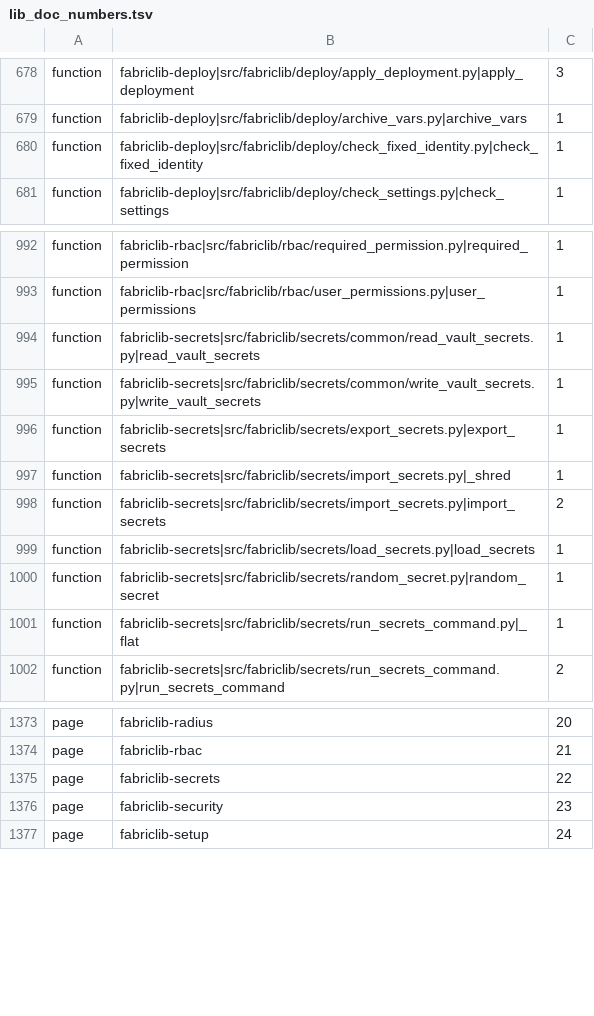
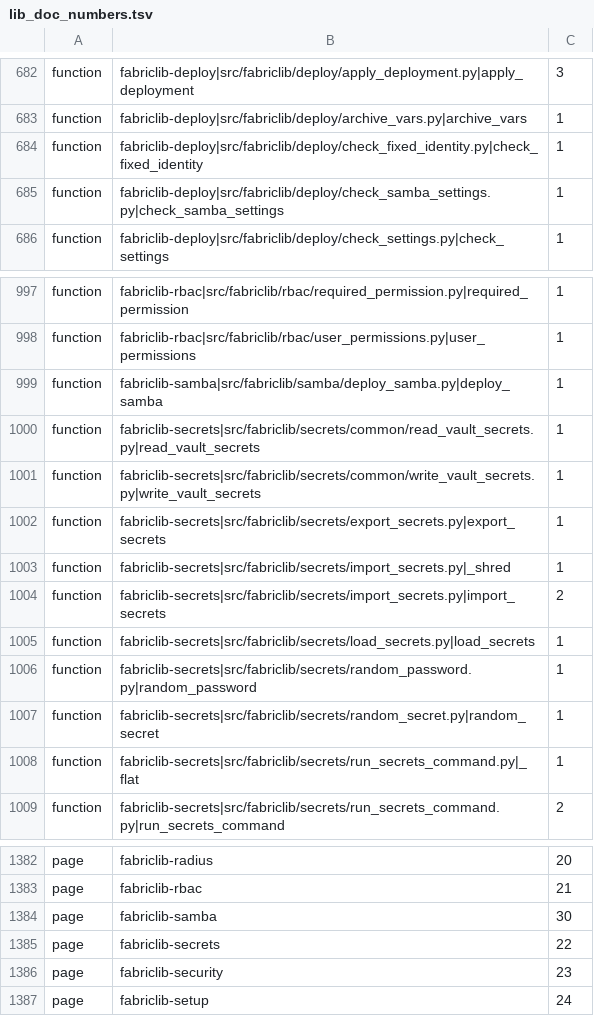
Before and after one commit to archdukejim/open-fabric, a TSV file: scripts/docs/lib_doc_numbers.tsv, drawn as a sheet; only a part is shown, gaps mark what is left out; the diff covers the shown part only.

```diff
--- a/scripts/docs/lib_doc_numbers.tsv
+++ b/scripts/docs/lib_doc_numbers.tsv
@@ -680,2 +684,3 @@ function	fabriclib-deploy|src/fabriclib/deploy/archive_vars.py|archive_vars	1
 function	fabriclib-deploy|src/fabriclib/deploy/check_fixed_identity.py|check_fixed_identity	1	
+function	fabriclib-deploy|src/fabriclib/deploy/check_samba_settings.py|check_samba_settings	1	
 function	fabriclib-deploy|src/fabriclib/deploy/check_settings.py|check_settings	1	
@@ -993,2 +998,3 @@ function	fabriclib-rbac|src/fabriclib/rbac/required_permission.py|required_permi
 function	fabriclib-rbac|src/fabriclib/rbac/user_permissions.py|user_permissions	1	
+function	fabriclib-samba|src/fabriclib/samba/deploy_samba.py|deploy_samba	1	
 function	fabriclib-secrets|src/fabriclib/secrets/common/read_vault_secrets.py|read_vault_secrets	1	
@@ -999,2 +1005,3 @@ function	fabriclib-secrets|src/fabriclib/secrets/import_secrets.py|import_secret
 function	fabriclib-secrets|src/fabriclib/secrets/load_secrets.py|load_secrets	1	
+function	fabriclib-secrets|src/fabriclib/secrets/random_password.py|random_password	1	
 function	fabriclib-secrets|src/fabriclib/secrets/random_secret.py|random_secret	1	
@@ -1374,2 +1383,3 @@ page	fabriclib-radius	20
 page	fabriclib-rbac	21	
+page	fabriclib-samba	30	
 page	fabriclib-secrets	22	
```
Also changed, not shown: 6 added rows elsewhere in this file, docs/volume_5_notes_and_troubleshooting/assets/review-ledger.tsv, 49 other files.
